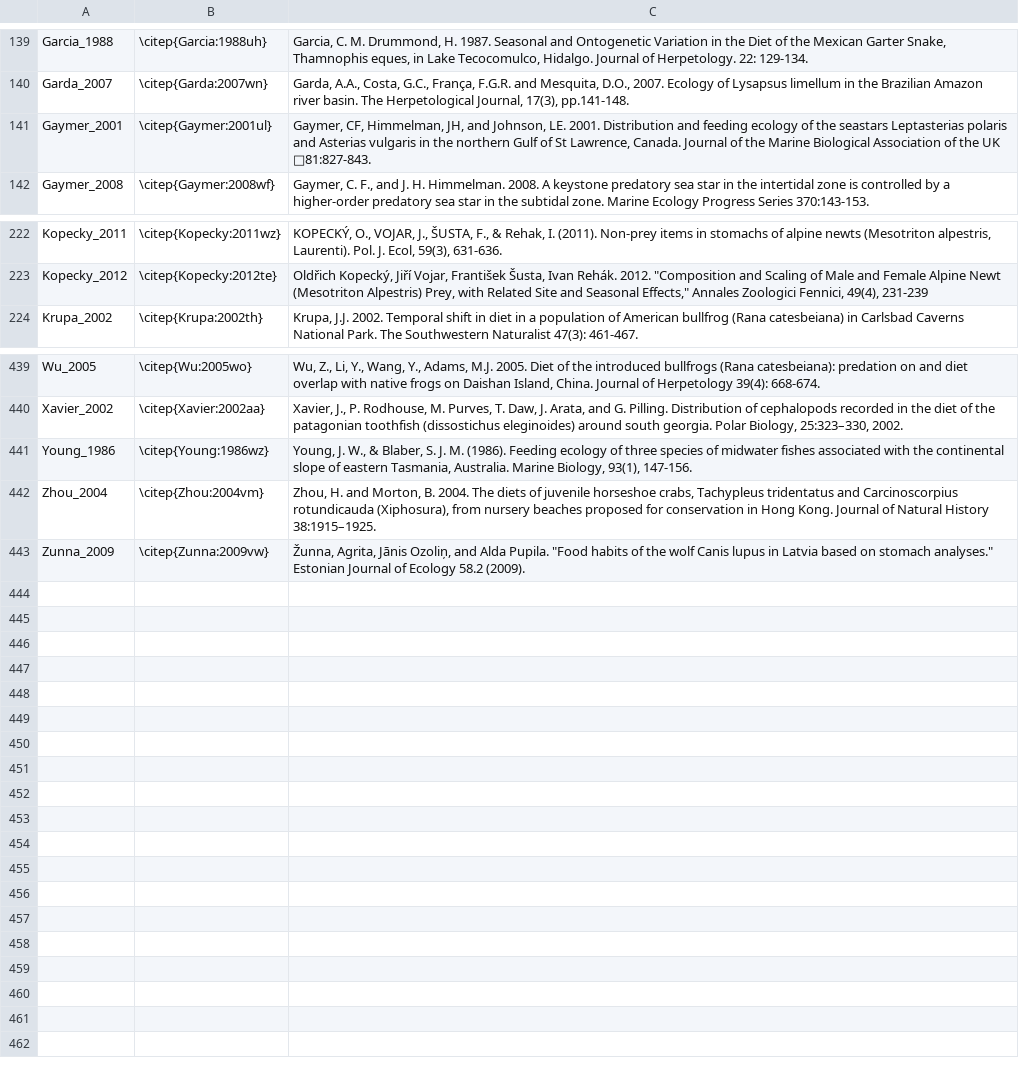
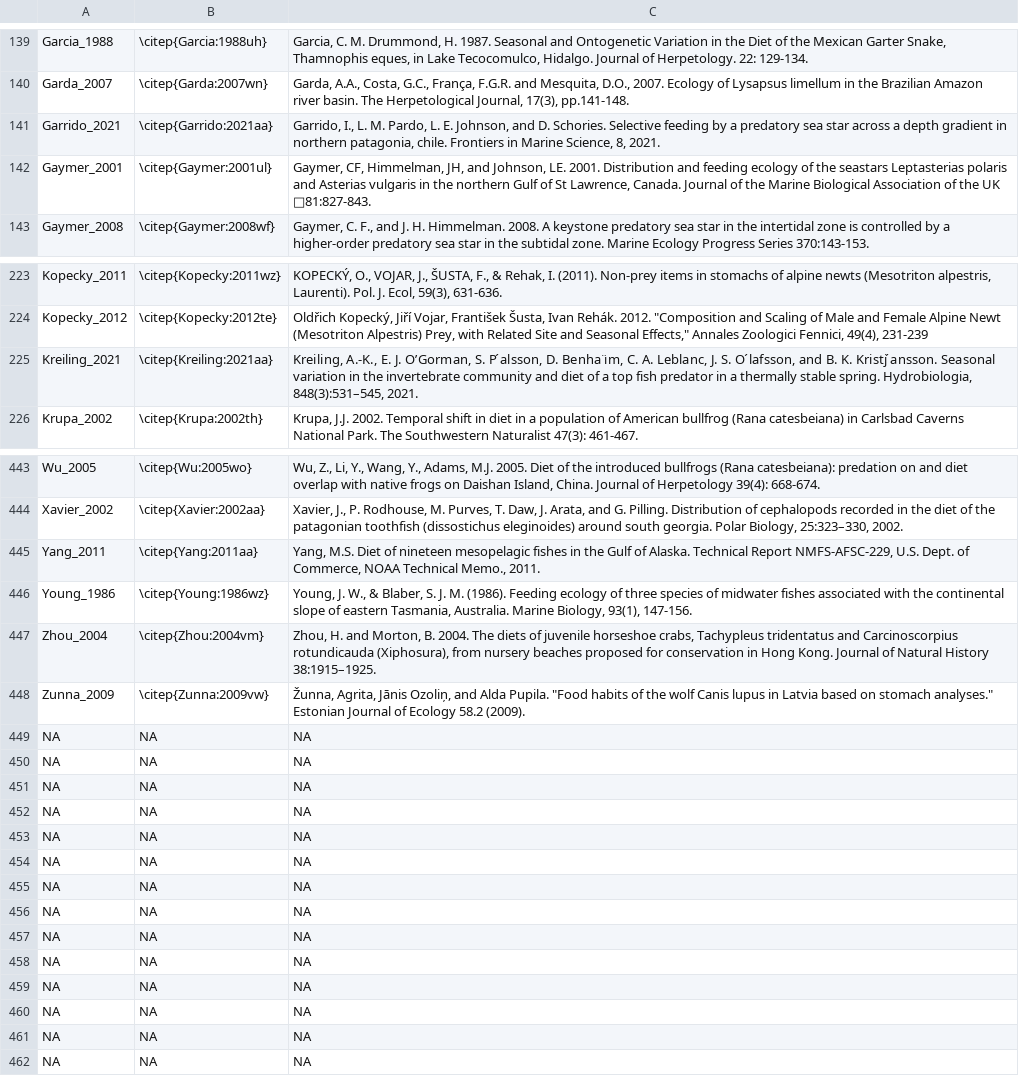
Before and after one commit to marknovak/FracFeed_DB, a CSV file: FracFeed_Citations.csv, drawn as a sheet; only a part is shown, gaps mark what is left out; the diff covers the shown part only; the diff names each change by its address in the sheet, - before the commit and + after, or states it on an @@ line.

```diff
--- a/FracFeed_Citations.csv
+++ b/FracFeed_Citations.csv
+row 141: Garrido_2021 | \citep{Garrido:2021aa} | Garrido, I., L. M. Pardo, L. E. Johnson, and D. Schories. Selective feeding by a predatory sea star across a depth gradient in northern patagonia, chile. Frontiers in Marine Science, 8, 2021.
+row 225: Kreiling_2021 | \citep{Kreiling:2021aa} | Kreiling, A.-K., E. J. O’Gorman, S. P ́alsson, D. Benha ̈ım, C. A. Leblanc, J. S. O ́lafsson, and B. K. Kristj ́ansson. Seasonal variation in the invertebrate community and diet of a top fish predator in a thermally stable spring. Hydrobiologia, 848(3):531–545, 2021.
+row 445: Yang_2011 | \citep{Yang:2011aa} | Yang, M.S. Diet of nineteen mesopelagic fishes in the Gulf of Alaska. Technical Report NMFS-AFSC-229, U.S. Dept. of Commerce, NOAA Technical Memo., 2011.
+row 449: NA | NA | NA
+row 450: NA | NA | NA
+row 451: NA | NA | NA
+row 452: NA | NA | NA
+row 453: NA | NA | NA
+row 454: NA | NA | NA
+row 455: NA | NA | NA
+row 456: NA | NA | NA
+row 457: NA | NA | NA
+row 458: NA | NA | NA
+row 459: NA | NA | NA
+row 460: NA | NA | NA
+row 461: NA | NA | NA
+row 462: NA | NA | NA
```
Also changed, not shown: 2 added rows elsewhere in this file, FracFeed_Data.csv, tmp/BodyMass/BodyMass_Needs.csv, 40 other files.
